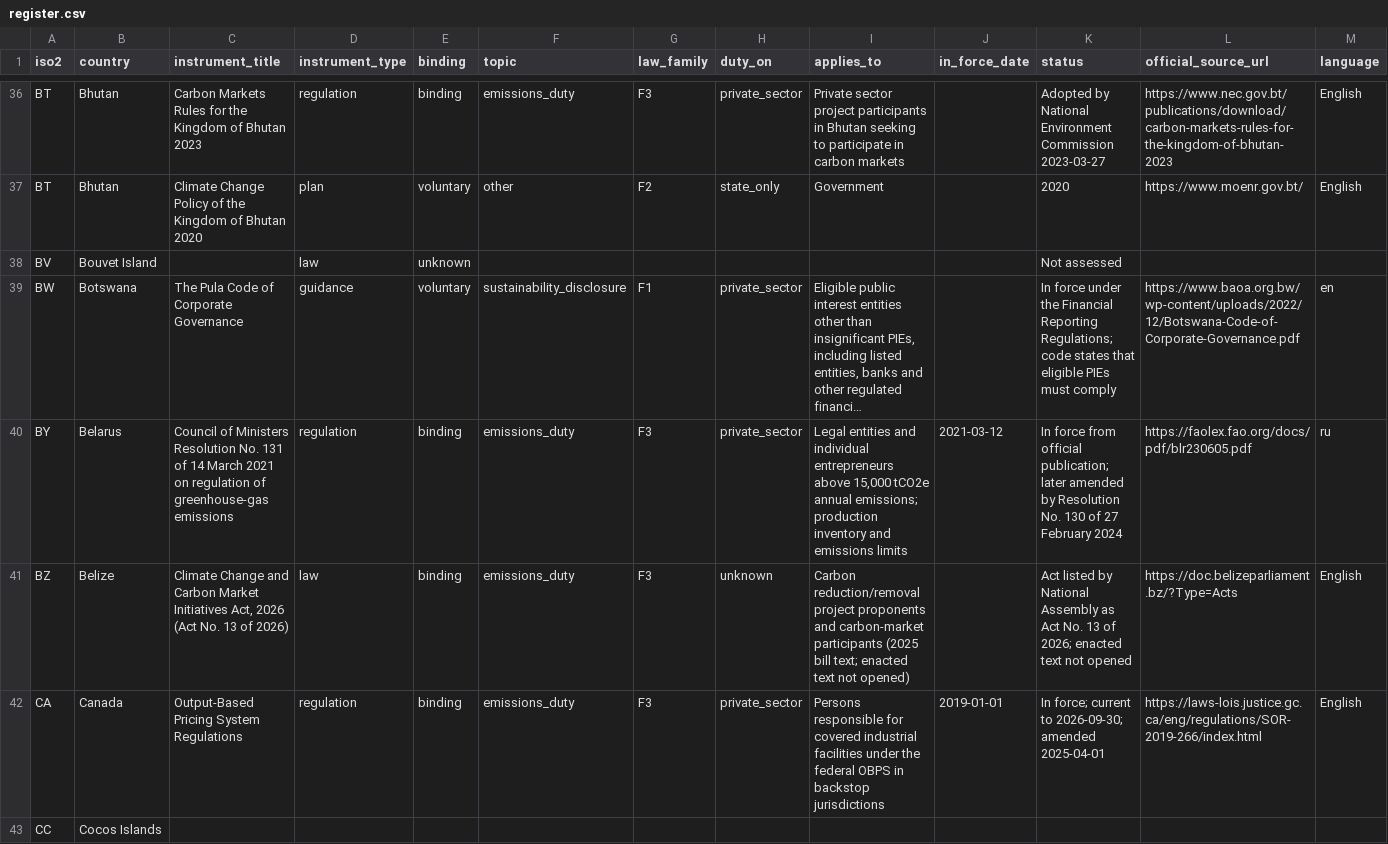
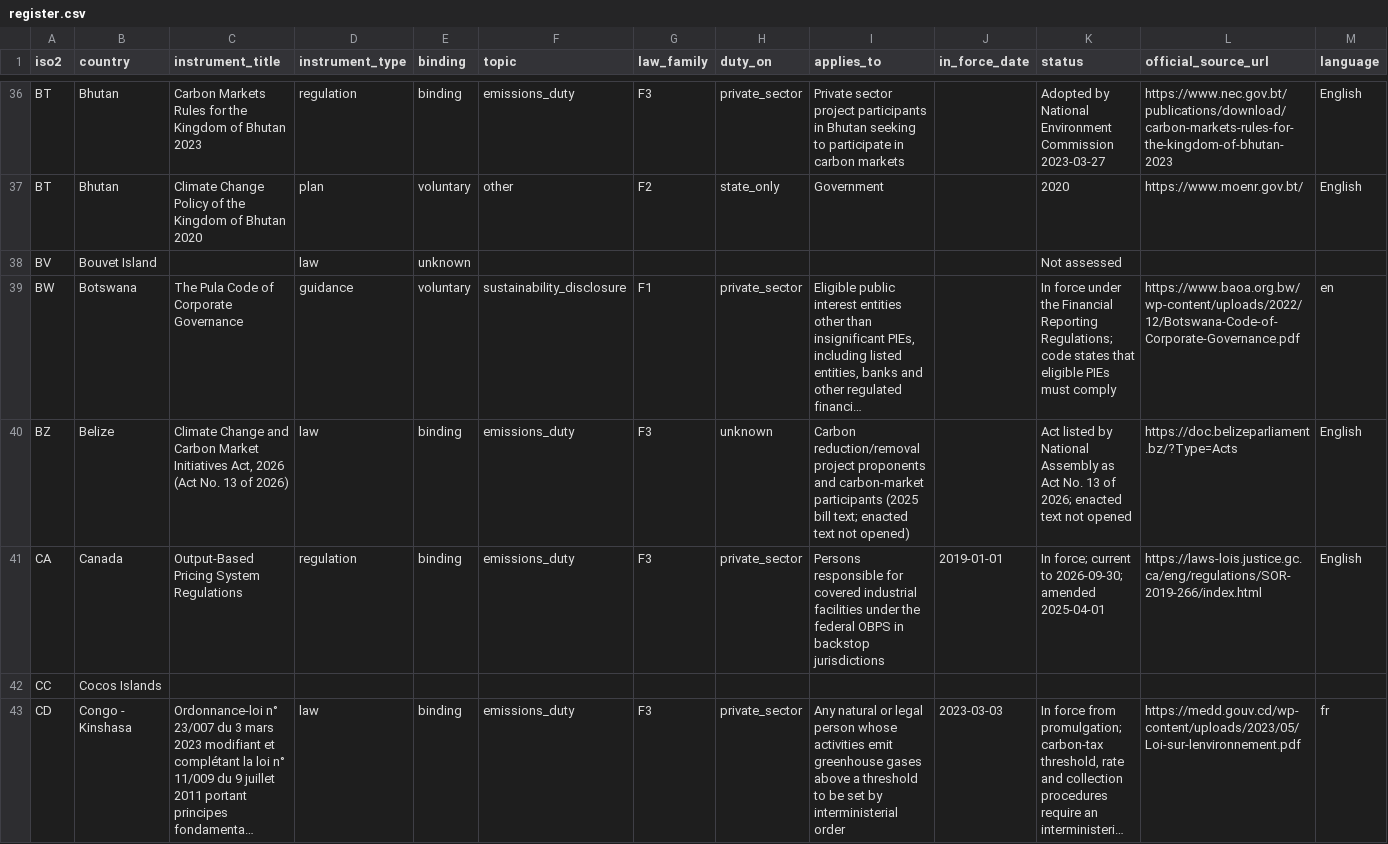
Before and after one commit to GoCarbonTracker-Hq/global-esg-law, a CSV file: register/register.csv, drawn as a sheet; only a part is shown, gaps mark what is left out; the shorter side is filled out with more unchanged rows; long unchanged cells end in …; rows hold the shown columns only; the diff names each change by its address in the sheet, - before the commit and + after, or states it on an @@ line.

```diff
--- a/register/register.csv
+++ b/register/register.csv
-row 40: BY | Belarus | Council of Ministers Resolution No. 131 of 14 March 2021 on regulation of greenhouse-gas emissions | regulation | binding | emissions_duty | F3 | private_sector | Legal entities and individual entrepreneurs above 15,000 tCO2e annual emissions; production inventory and emissions limits | 2021-03-12 | In force from official publication; later amended by Resolution No. 130 of 27 February 2024 | https://faolex.fao.org/docs/pdf/blr230605.pdf | ru
```
